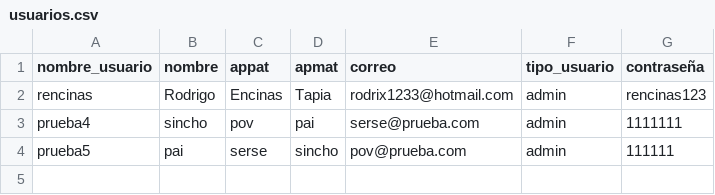
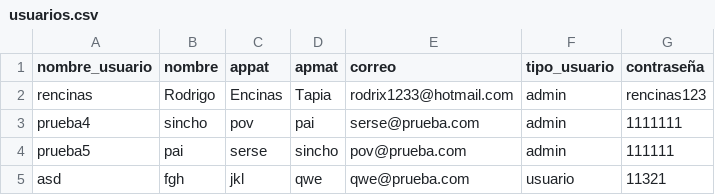
Before and after one commit to rencinast/TRABAJO, a CSV file: usuarios.csv, drawn as a sheet.

Commit message:
aasdasd

```diff
--- a/usuarios.csv
+++ b/usuarios.csv
@@ -4 +4,2 @@ prueba4,sincho,pov,pai,serse@prueba.com,admin,1111111
 prueba5,pai,serse,sincho,pov@prueba.com,admin,111111
+asd,fgh,jkl,qwe,qwe@prueba.com,usuario,11321
```
